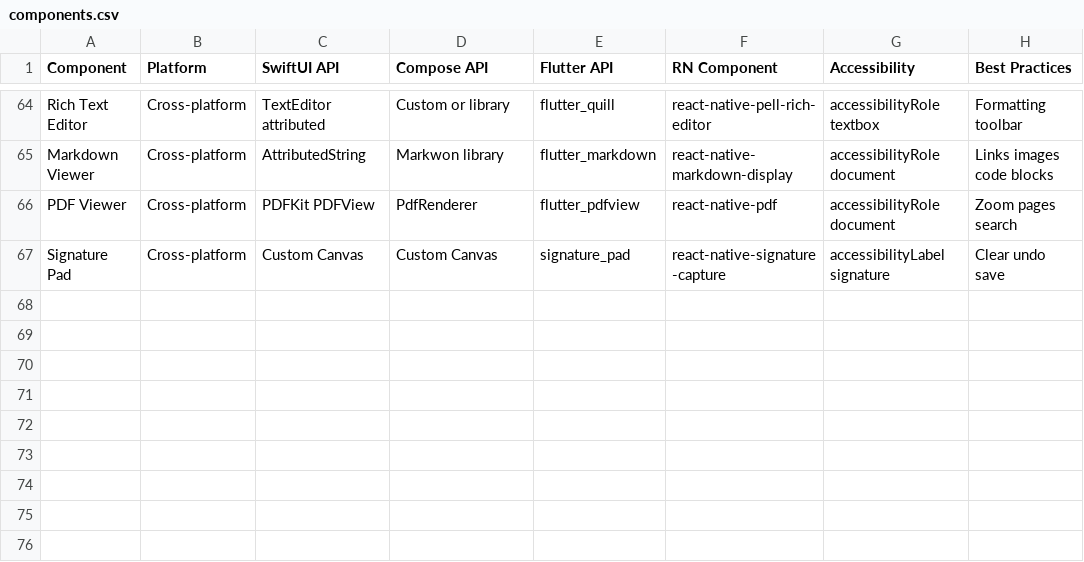
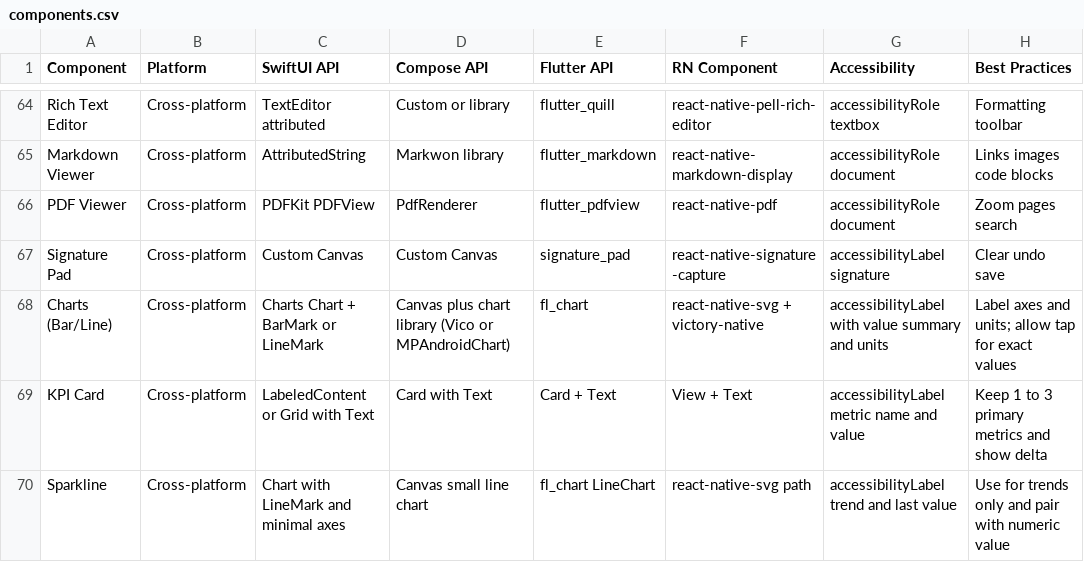
Before and after one commit to po4yka/ui-ux-mobile-skills, a CSV file: .codex/skills/ui-ux-mobile/data/components.csv, drawn as a sheet; only a part is shown, gaps mark what is left out.

Commit message:
Add charts and stats guidance

```diff
--- a/.codex/skills/ui-ux-mobile/data/components.csv
+++ b/.codex/skills/ui-ux-mobile/data/components.csv
@@ -67 +67,4 @@ PDF Viewer,Cross-platform,PDFKit PDFView,PdfRenderer,flutter_pdfview,react-nativ
 Signature Pad,Cross-platform,Custom Canvas,Custom Canvas,signature_pad,react-native-signature-capture,accessibilityLabel signature,Clear undo save
+Charts (Bar/Line),Cross-platform,Charts Chart + BarMark or LineMark,Canvas plus chart library (Vico or MPAndroidChart),fl_chart,react-native-svg + victory-native,accessibilityLabel with value summary and units,Label axes and units; allow tap for exact values
+KPI Card,Cross-platform,LabeledContent or Grid with Text,Card with Text,Card + Text,View + Text,accessibilityLabel metric name and value,Keep 1 to 3 primary metrics and show delta
+Sparkline,Cross-platform,Chart with LineMark and minimal axes,Canvas small line chart,fl_chart LineChart,react-native-svg path,accessibilityLabel trend and last value,Use for trends only and pair with numeric value
```
Also changed, not shown: cli/assets/.claude/skills/ui-ux-mobile/data/components.csv, cli/assets/.codex/skills/ui-ux-mobile/data/components.csv, 6 other files.
